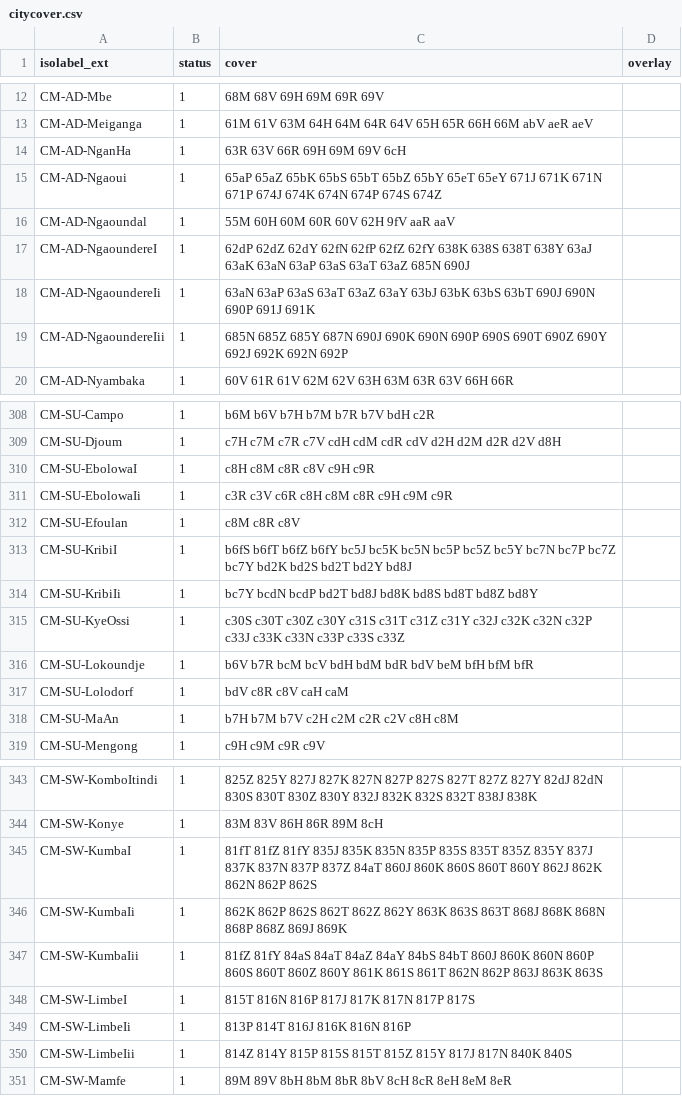
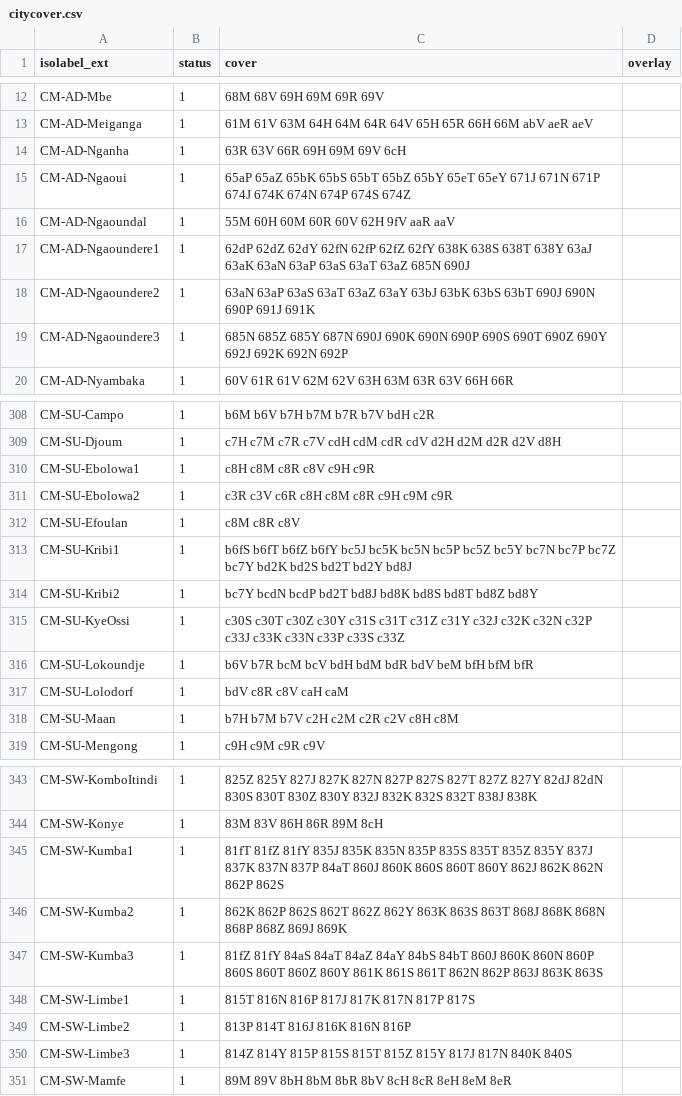
Before and after one commit to osm-codes/CM, a CSV file: data/citycover.csv, drawn as a sheet; only a part is shown, gaps mark what is left out; the diff covers the shown part only.

```diff
--- a/data/citycover.csv
+++ b/data/citycover.csv
@@ -13,8 +13,8 @@ CM-AD-Mbe,1,68M 68V 69H 69M 69R 69V,
 CM-AD-Meiganga,1,61M 61V 63M 64H 64M 64R 64V 65H 65R 66H 66M abV aeR aeV,
-CM-AD-NganHa,1,63R 63V 66R 69H 69M 69V 6cH,
-CM-AD-Ngaoui,1,65aP 65aZ 65bK 65bS 65bT 65bZ 65bY 65eT 65eY 671J 671K 671N 671P 674J 674K 674N 674P 674S 674Z,
+CM-AD-Nganha,1,63R 63V 66R 69H 69M 69V 6cH,
+CM-AD-Ngaoui,1,65aP 65aZ 65bK 65bS 65bT 65bZ 65bY 65eT 65eY 671J 671N 671P 674J 674K 674N 674P 674S 674Z,
 CM-AD-Ngaoundal,1,55M 60H 60M 60R 60V 62H 9fV aaR aaV,
-CM-AD-NgaoundereI,1,62dP 62dZ 62dY 62fN 62fP 62fZ 62fY 638K 638S 638T 638Y 63aJ 63aK 63aN 63aP 63aS 63aT 63aZ 685N 690J,
-CM-AD-NgaoundereIi,1,63aN 63aP 63aS 63aT 63aZ 63aY 63bJ 63bK 63bS 63bT 690J 690N 690P 691J 691K,
-CM-AD-NgaoundereIii,1,685N 685Z 685Y 687N 690J 690K 690N 690P 690S 690T 690Z 690Y 692J 692K 692N 692P,
+CM-AD-Ngaoundere1,1,62dP 62dZ 62dY 62fN 62fP 62fZ 62fY 638K 638S 638T 638Y 63aJ 63aK 63aN 63aP 63aS 63aT 63aZ 685N 690J,
+CM-AD-Ngaoundere2,1,63aN 63aP 63aS 63aT 63aZ 63aY 63bJ 63bK 63bS 63bT 690J 690N 690P 691J 691K,
+CM-AD-Ngaoundere3,1,685N 685Z 685Y 687N 690J 690K 690N 690P 690S 690T 690Z 690Y 692J 692K 692N 692P,
 CM-AD-Nyambaka,1,60V 61R 61V 62M 62V 63H 63M 63R 63V 66H 66R,
@@ -309,7 +309,7 @@ CM-SU-Campo,1,b6M b6V b7H b7M b7R b7V bdH c2R,
 CM-SU-Djoum,1,c7H c7M c7R c7V cdH cdM cdR cdV d2H d2M d2R d2V d8H,
-CM-SU-EbolowaI,1,c8H c8M c8R c8V c9H c9R,
-CM-SU-EbolowaIi,1,c3R c3V c6R c8H c8M c8R c9H c9M c9R,
+CM-SU-Ebolowa1,1,c8H c8M c8R c8V c9H c9R,
+CM-SU-Ebolowa2,1,c3R c3V c6R c8H c8M c8R c9H c9M c9R,
 CM-SU-Efoulan,1,c8M c8R c8V,
-CM-SU-KribiI,1,b6fS b6fT b6fZ b6fY bc5J bc5K bc5N bc5P bc5Z bc5Y bc7N bc7P bc7Z bc7Y bd2K bd2S bd2T bd2Y bd8J,
-CM-SU-KribiIi,1,bc7Y bcdN bcdP bd2T bd8J bd8K bd8S bd8T bd8Z bd8Y,
+CM-SU-Kribi1,1,b6fS b6fT b6fZ b6fY bc5J bc5K bc5N bc5P bc5Z bc5Y bc7N bc7P bc7Z bc7Y bd2K bd2S bd2T bd2Y bd8J,
+CM-SU-Kribi2,1,bc7Y bcdN bcdP bd2T bd8J bd8K bd8S bd8T bd8Z bd8Y,
 CM-SU-KyeOssi,1,c30S c30T c30Z c30Y c31S c31T c31Z c31Y c32J c32K c32N c32P c33J c33K c33N c33P c33S c33Z,
@@ -317,3 +317,3 @@ CM-SU-Lokoundje,1,b6V b7R bcM bcV bdH bdM bdR bdV beM bfH bfM bfR,
 CM-SU-Lolodorf,1,bdV c8R c8V caH caM,
-CM-SU-MaAn,1,b7H b7M b7V c2H c2M c2R c2V c8H c8M,
+CM-SU-Maan,1,b7H b7M b7V c2H c2M c2R c2V c8H c8M,
 CM-SU-Mengong,1,c9H c9M c9R c9V,
@@ -344,8 +344,8 @@ CM-SW-KomboItindi,1,825Z 825Y 827J 827K 827N 827P 827S 827T 827Z 827Y 82dJ 82dN
 CM-SW-Konye,1,83M 83V 86H 86R 89M 8cH,
-CM-SW-KumbaI,1,81fT 81fZ 81fY 835J 835K 835N 835P 835S 835T 835Z 835Y 837J 837K 837N 837P 837Z 84aT 860J 860K 860S 860T 860Y 862J 862K 862N 862P 862S,
-CM-SW-KumbaIi,1,862K 862P 862S 862T 862Z 862Y 863K 863S 863T 868J 868K 868N 868P 868Z 869J 869K,
-CM-SW-KumbaIii,1,81fZ 81fY 84aS 84aT 84aZ 84aY 84bS 84bT 860J 860K 860N 860P 860S 860T 860Z 860Y 861K 861S 861T 862N 862P 863J 863K 863S,
-CM-SW-LimbeI,1,815T 816N 816P 817J 817K 817N 817P 817S,
-CM-SW-LimbeIi,1,813P 814T 816J 816K 816N 816P,
-CM-SW-LimbeIii,1,814Z 814Y 815P 815S 815T 815Z 815Y 817J 817N 840K 840S,
+CM-SW-Kumba1,1,81fT 81fZ 81fY 835J 835K 835N 835P 835S 835T 835Z 835Y 837J 837K 837N 837P 84aT 860J 860K 860S 860T 860Y 862J 862K 862N 862P 862S,
+CM-SW-Kumba2,1,862K 862P 862S 862T 862Z 862Y 863K 863S 863T 868J 868K 868N 868P 868Z 869J 869K,
+CM-SW-Kumba3,1,81fZ 81fY 84aS 84aT 84aZ 84aY 84bS 84bT 860J 860K 860N 860P 860S 860T 860Z 860Y 861K 861S 861T 862N 862P 863J 863K 863S,
+CM-SW-Limbe1,1,815T 816N 816P 817J 817K 817N 817P 817S,
+CM-SW-Limbe2,1,813P 814T 816J 816K 816N 816P,
+CM-SW-Limbe3,1,814Z 814Y 815P 815S 815T 815Z 815Y 817J 817N 840K 840S,
 CM-SW-Mamfe,1,89M 89V 8bH 8bM 8bR 8bV 8cH 8cR 8eH 8eM 8eR,
```
Also changed, not shown: 39 edited cells elsewhere in this file, data/citycover_dust.csv, 1 other file.
